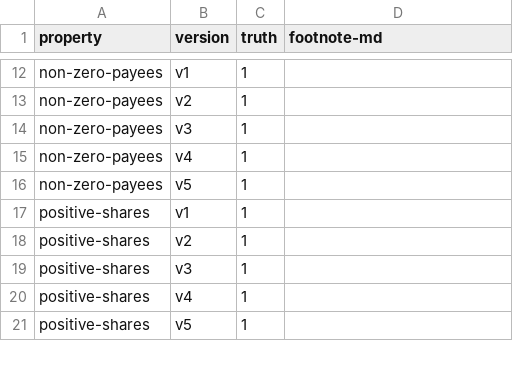
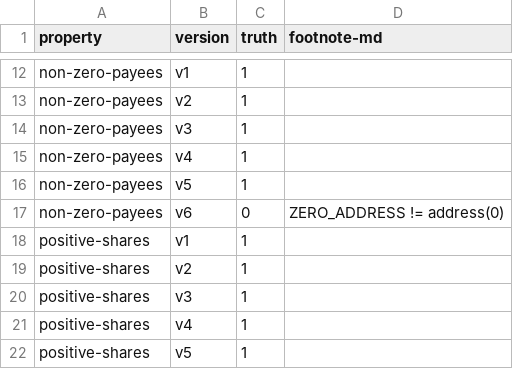
Before and after one commit to fiaravia/contracts-verification-benchmark, a CSV file: contracts/payment_splitter/ground-truth.csv, drawn as a sheet; only a part is shown, gaps mark what is left out.

Commit message:
payment_splitter: added v6

```diff
--- a/contracts/payment_splitter/ground-truth.csv
+++ b/contracts/payment_splitter/ground-truth.csv
@@ -16,2 +16,3 @@ non-zero-payees,v4,1,
 non-zero-payees,v5,1,
+non-zero-payees,v6,0,"ZERO_ADDRESS != address(0)"
 positive-shares,v1,1,
```
Also changed, not shown: contracts/payment_splitter/solcmc-eld.csv, contracts/payment_splitter/solcmc-z3.csv, 7 other files.
